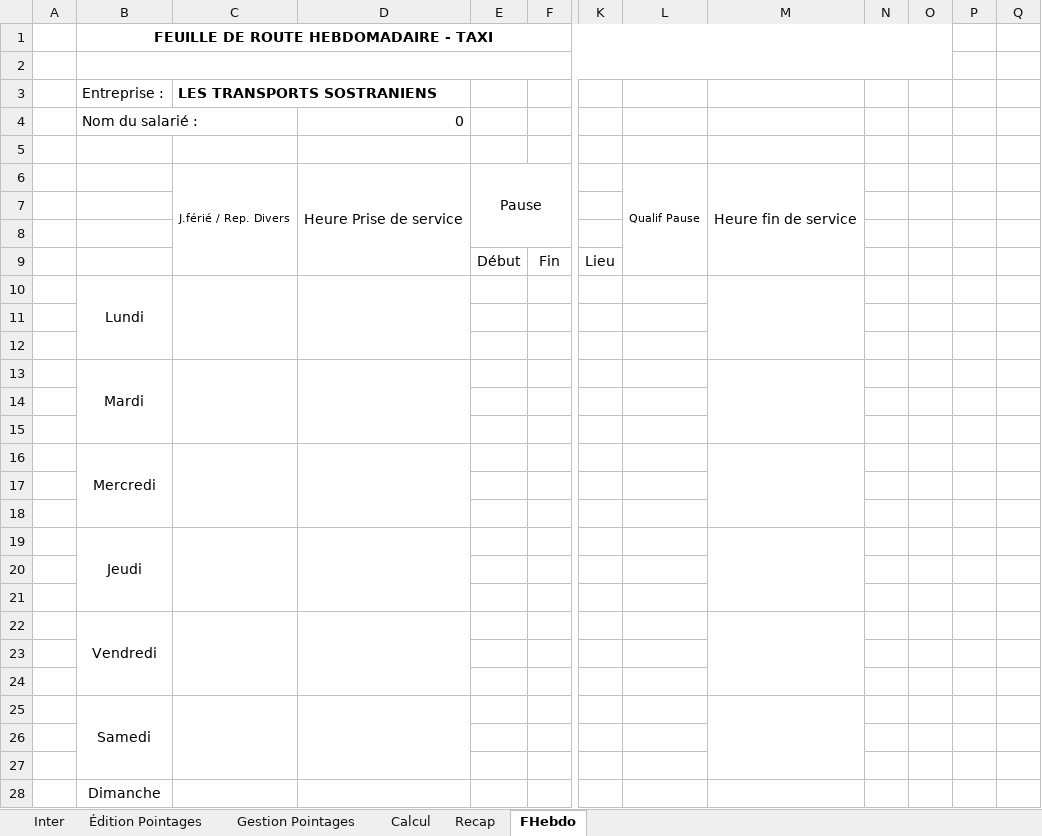
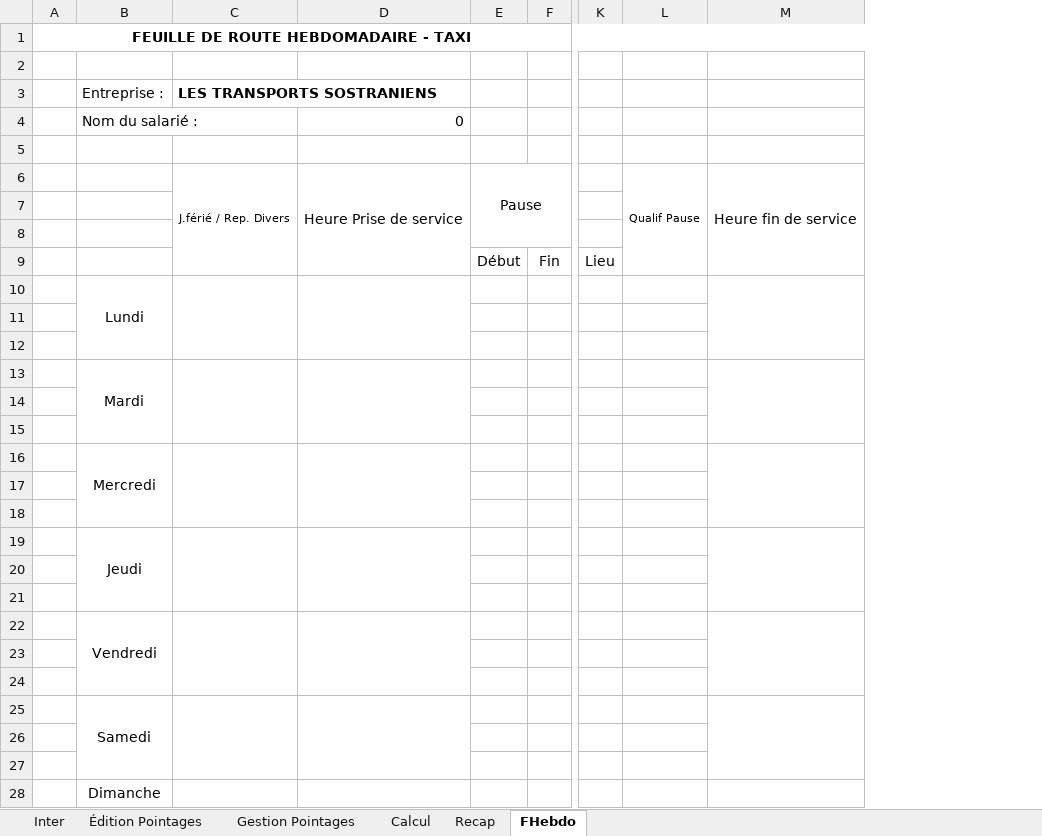
Before and after one commit to avigeilpro/PointagesXL, an Excel workbook: Pointages/Pointages_d.xlsm, sheet FHebdo, drawn as a sheet; only a part is shown, gaps mark what is left out; values as stored, in another font and other column widths than the file's, no borders; removed rows and columns are numbered as before the commit, all else as after; rows hold the shown columns only; the diff covers the shown part only; the diff names each change by its address in the sheet, - before the commit and + after, or states it on an @@ line.

Commit message:
Update FHebdo
Centrage, retrait de formules inutiles restées dans les colonnes P et Q

```diff
--- a/Pointages/Pointages_d.xlsm (sheet FHebdo)
+++ b/Pointages/Pointages_d.xlsm (sheet FHebdo)
-column A, empty
+column A, row 1: FEUILLE DE ROUTE HEBDOMADAIRE - TAXI
-column N, empty
-column O, empty
-column P, rows 10-28: 3 | 3 | 3 | 4 | 4 | 4 | 5 | 5 | 5 | 6 | 6 | 6 | 7 | 7 | 7 | 8 | 8 | 8 | 9
-column Q, rows 10-28: 31 | 31 | 31 | 32 | 32 | 32 | 33 | 33 | 33 | 34 | 34 | 34 | 35 | 35 | 35 | 36 | 36 | 36 | 37
-B1 (Entreprise :): FEUILLE DE ROUTE HEBDOMADAIRE - TAXI
+B1 (Entreprise :): (empty)
-B1:O1 merged
-B2:O2 merged
-row 11:  |  |  |  |  |  |  |  |  |  |  | 3 | 31
+row 11: (empty)
-row 12:  |  |  |  |  |  |  |  |  |  |  | 3 | 31
+row 12: (empty)
-row 14:  |  |  |  |  |  |  |  |  |  |  | 4 | 32
+row 14: (empty)
-row 15:  |  |  |  |  |  |  |  |  |  |  | 4 | 32
+row 15: (empty)
-row 17:  |  |  |  |  |  |  |  |  |  |  | 5 | 33
+row 17: (empty)
-row 18:  |  |  |  |  |  |  |  |  |  |  | 5 | 33
+row 18: (empty)
-row 20:  |  |  |  |  |  |  |  |  |  |  | 6 | 34
+row 20: (empty)
-row 21:  |  |  |  |  |  |  |  |  |  |  | 6 | 34
+row 21: (empty)
-row 23:  |  |  |  |  |  |  |  |  |  |  | 7 | 35
+row 23: (empty)
-row 24:  |  |  |  |  |  |  |  |  |  |  | 7 | 35
+row 24: (empty)
-row 26:  |  |  |  |  |  |  |  |  |  |  | 8 | 36
+row 26: (empty)
-row 27:  |  |  |  |  |  |  |  |  |  |  | 8 | 36
+row 27: (empty)
```
Also changed, not shown: 2 added rows, 2 removed rows and 4 edited cells elsewhere in this sheet, charts or pictures.
